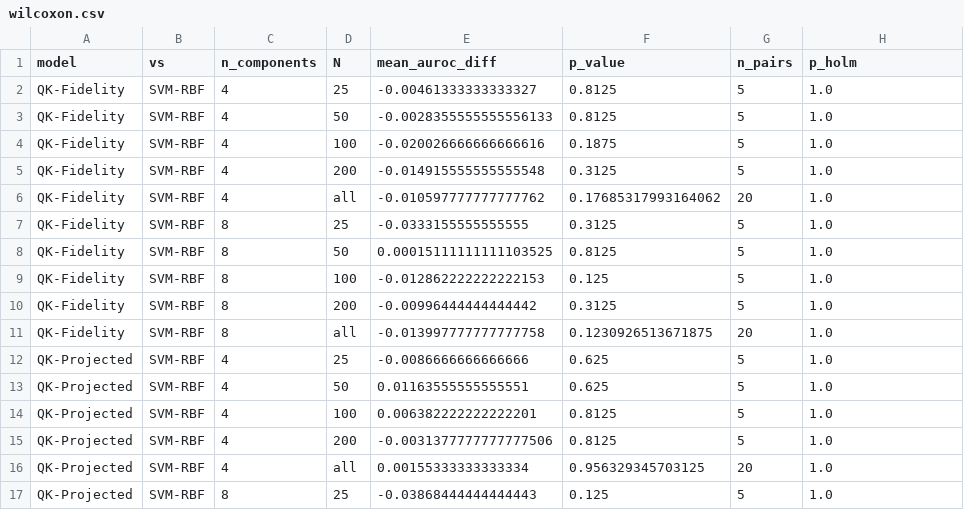
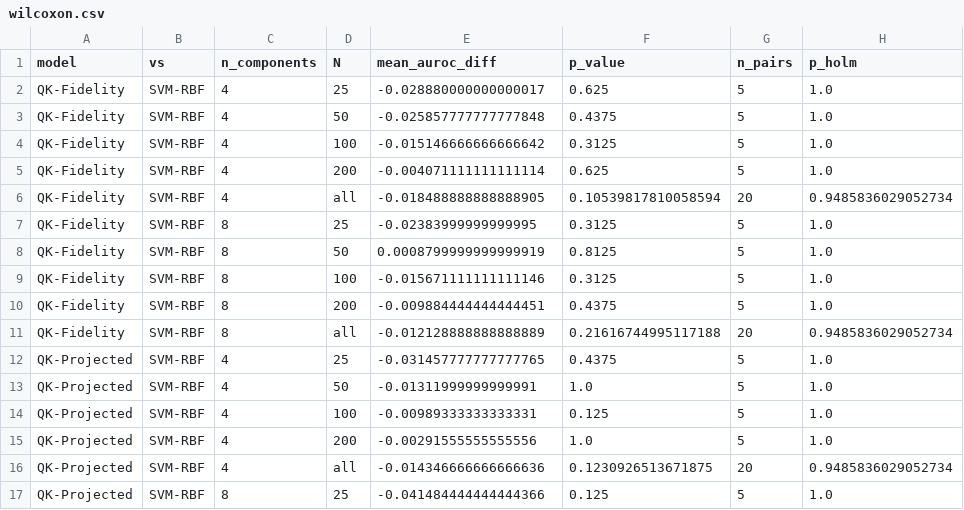
Before and after one commit to AmmarZaidi852/QuantumScan, a CSV file: results/wilcoxon.csv, drawn as a sheet; only a part is shown; the diff covers the shown part only.

Commit message:
analysis.py: report the calibrated bandwidth per model; regenerate outputs
New summary section: median [min-max] bandwidth chosen by the
training-only calibration, per model and qubit count.

```diff
--- a/results/wilcoxon.csv
+++ b/results/wilcoxon.csv
@@ -1,17 +1,17 @@
 model,vs,n_components,N,mean_auroc_diff,p_value,n_pairs,p_holm
-QK-Fidelity,SVM-RBF,4,25,-0.00461333333333327,0.8125,5,1.0
-QK-Fidelity,SVM-RBF,4,50,-0.0028355555555556133,0.8125,5,1.0
-QK-Fidelity,SVM-RBF,4,100,-0.020026666666666616,0.1875,5,1.0
-QK-Fidelity,SVM-RBF,4,200,-0.014915555555555548,0.3125,5,1.0
-QK-Fidelity,SVM-RBF,4,all,-0.010597777777777762,0.17685317993164062,20,1.0
-QK-Fidelity,SVM-RBF,8,25,-0.0333155555555555,0.3125,5,1.0
-QK-Fidelity,SVM-RBF,8,50,0.00015111111111103525,0.8125,5,1.0
-QK-Fidelity,SVM-RBF,8,100,-0.012862222222222153,0.125,5,1.0
-QK-Fidelity,SVM-RBF,8,200,-0.00996444444444442,0.3125,5,1.0
-QK-Fidelity,SVM-RBF,8,all,-0.013997777777777758,0.1230926513671875,20,1.0
-QK-Projected,SVM-RBF,4,25,-0.0086666666666666,0.625,5,1.0
-QK-Projected,SVM-RBF,4,50,0.01163555555555551,0.625,5,1.0
-QK-Projected,SVM-RBF,4,100,0.006382222222222201,0.8125,5,1.0
-QK-Projected,SVM-RBF,4,200,-0.0031377777777777506,0.8125,5,1.0
-QK-Projected,SVM-RBF,4,all,0.00155333333333334,0.956329345703125,20,1.0
-QK-Projected,SVM-RBF,8,25,-0.03868444444444443,0.125,5,1.0
+QK-Fidelity,SVM-RBF,4,25,-0.028880000000000017,0.625,5,1.0
+QK-Fidelity,SVM-RBF,4,50,-0.025857777777777848,0.4375,5,1.0
+QK-Fidelity,SVM-RBF,4,100,-0.015146666666666642,0.3125,5,1.0
+QK-Fidelity,SVM-RBF,4,200,-0.004071111111111114,0.625,5,1.0
+QK-Fidelity,SVM-RBF,4,all,-0.018488888888888905,0.10539817810058594,20,0.9485836029052734
+QK-Fidelity,SVM-RBF,8,25,-0.02383999999999995,0.3125,5,1.0
+QK-Fidelity,SVM-RBF,8,50,0.0008799999999999919,0.8125,5,1.0
+QK-Fidelity,SVM-RBF,8,100,-0.015671111111111146,0.3125,5,1.0
+QK-Fidelity,SVM-RBF,8,200,-0.009884444444444451,0.4375,5,1.0
+QK-Fidelity,SVM-RBF,8,all,-0.012128888888888889,0.21616744995117188,20,0.9485836029052734
+QK-Projected,SVM-RBF,4,25,-0.031457777777777765,0.4375,5,1.0
+QK-Projected,SVM-RBF,4,50,-0.01311999999999991,1.0,5,1.0
+QK-Projected,SVM-RBF,4,100,-0.00989333333333331,0.125,5,1.0
+QK-Projected,SVM-RBF,4,200,-0.00291555555555556,1.0,5,1.0
+QK-Projected,SVM-RBF,4,all,-0.014346666666666636,0.1230926513671875,20,0.9485836029052734
+QK-Projected,SVM-RBF,8,25,-0.041484444444444366,0.125,5,1.0
```
Also changed, not shown: 133 edited cells elsewhere in this file, results/stability.csv, results/summary_table.csv, 3 other files.
